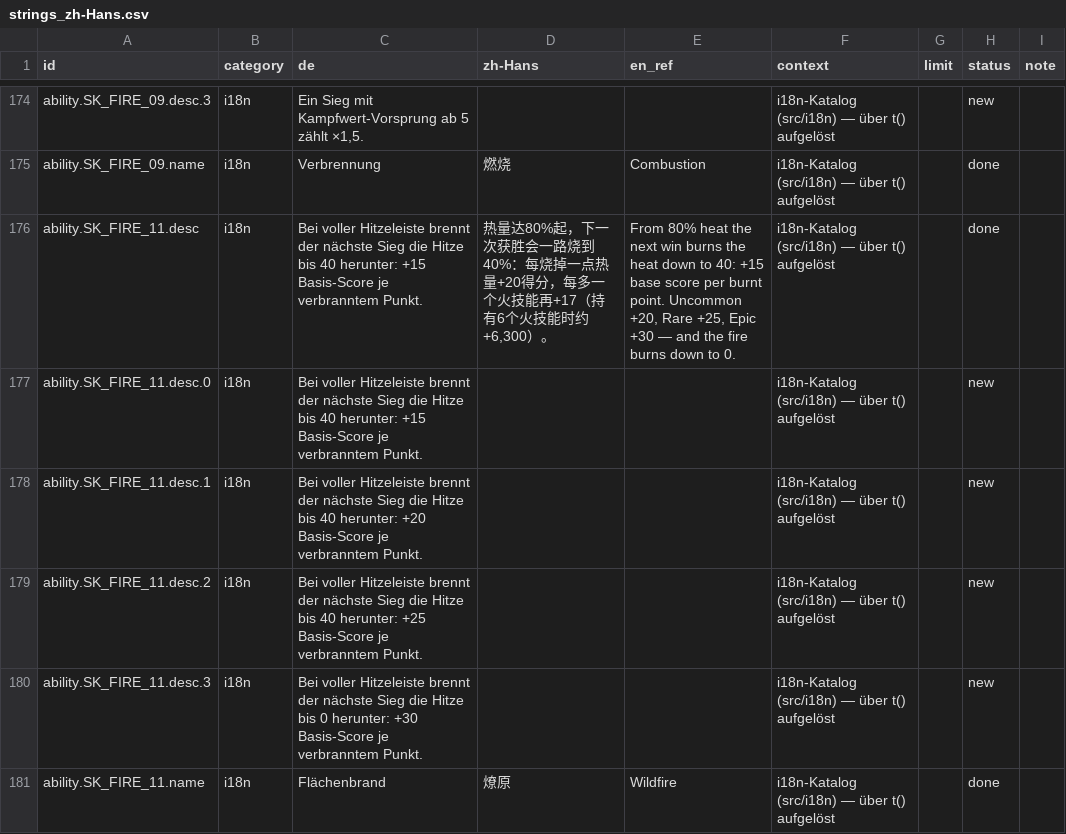
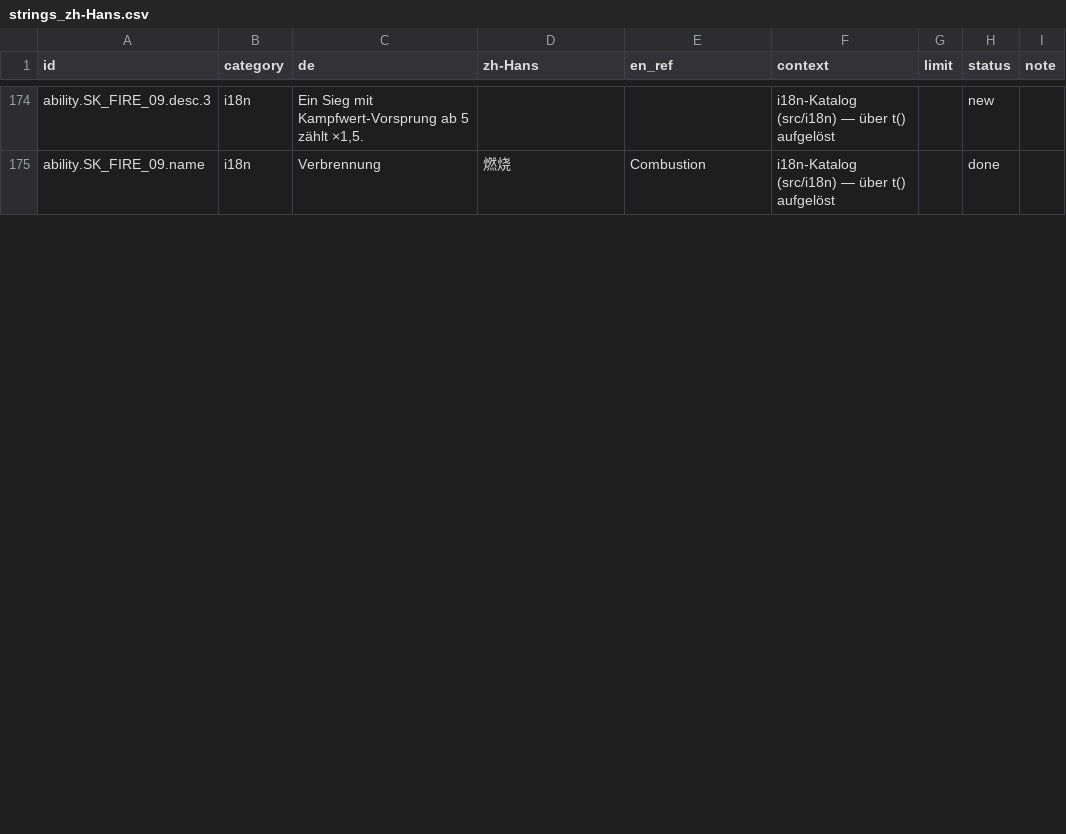
Before and after one commit to GitGudMonkeh/autostich, a CSV file: docs/localization/strings_zh-Hans.csv, drawn as a sheet; only a part is shown, gaps mark what is left out; the diff covers the shown part only; the diff names each change by its address in the sheet, - before the commit and + after, or states it on an @@ line.

```diff
--- a/docs/localization/strings_zh-Hans.csv
+++ b/docs/localization/strings_zh-Hans.csv
-row 176: ability.SK_FIRE_11.desc | i18n | Bei voller Hitzeleiste brennt der nächste Sieg die Hitze bis 40 herunter: +15 Basis-Score je verbranntem Punkt. | 热量达80%起，下一次获胜会一路烧到40%：每烧掉一点热量+20得分，每多一个火技能再+17（持有6个火技能时约+6,300）。 | From 80% heat the next win burns the heat down to 40: +15 base score per burnt point. Uncommon +20, Rare +25, Epic +30 — and the fire burns down to 0. | i18n-Katalog (src/i18n) — über t() aufgelöst |  | done
-row 177: ability.SK_FIRE_11.desc.0 | i18n | Bei voller Hitzeleiste brennt der nächste Sieg die Hitze bis 40 herunter: +15 Basis-Score je verbranntem Punkt. |  |  | i18n-Katalog (src/i18n) — über t() aufgelöst |  | new
-row 178: ability.SK_FIRE_11.desc.1 | i18n | Bei voller Hitzeleiste brennt der nächste Sieg die Hitze bis 40 herunter: +20 Basis-Score je verbranntem Punkt. |  |  | i18n-Katalog (src/i18n) — über t() aufgelöst |  | new
-row 179: ability.SK_FIRE_11.desc.2 | i18n | Bei voller Hitzeleiste brennt der nächste Sieg die Hitze bis 40 herunter: +25 Basis-Score je verbranntem Punkt. |  |  | i18n-Katalog (src/i18n) — über t() aufgelöst |  | new
-row 180: ability.SK_FIRE_11.desc.3 | i18n | Bei voller Hitzeleiste brennt der nächste Sieg die Hitze bis 0 herunter: +30 Basis-Score je verbranntem Punkt. |  |  | i18n-Katalog (src/i18n) — über t() aufgelöst |  | new
-row 181: ability.SK_FIRE_11.name | i18n | Flächenbrand | 燎原 | Wildfire | i18n-Katalog (src/i18n) — über t() aufgelöst |  | done
```
Also changed, not shown: 2 removed rows and 16 edited cells elsewhere in this file, docs/localization/strings_de_pixi_2026-08-15.csv, docs/localization/strings_es.csv, 14 other files.
